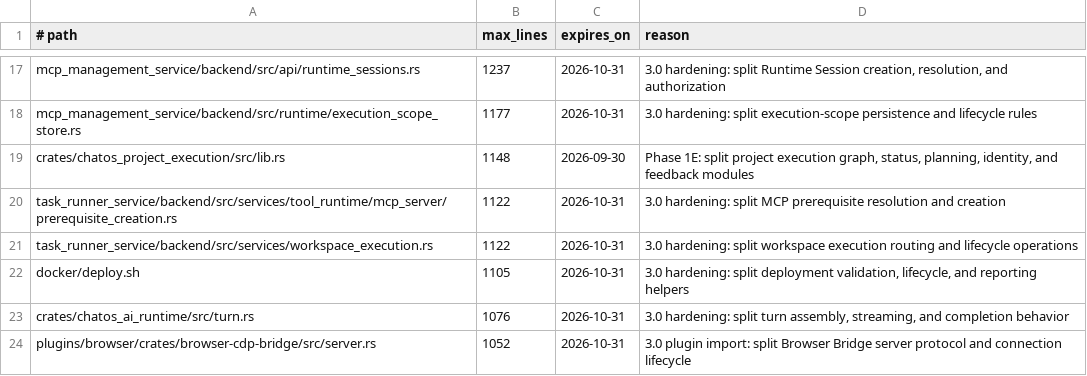
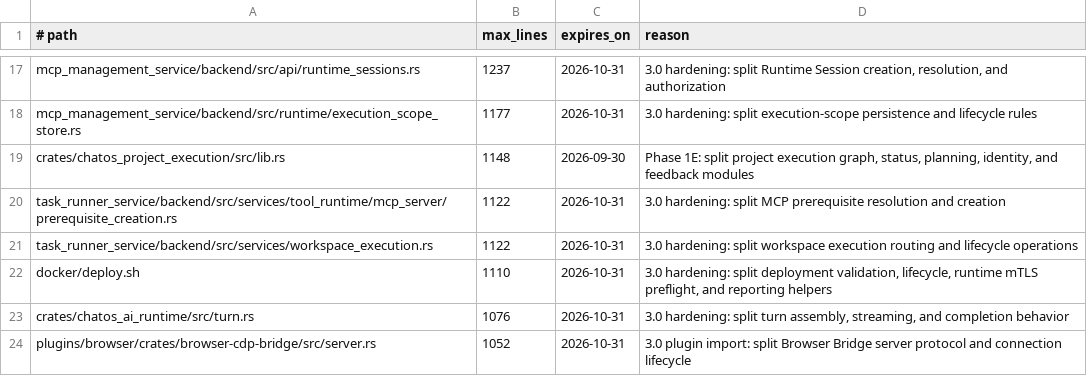
Before and after one commit to leeoohoo/chatos_rs, a TSV file: scripts/source-size-allowlist.tsv, drawn as a sheet; only a part is shown, gaps mark what is left out.

Commit message:
fix: complete unified admin runtime integration

```diff
--- a/scripts/source-size-allowlist.tsv
+++ b/scripts/source-size-allowlist.tsv
@@ -21,3 +21,3 @@ task_runner_service/backend/src/services/tool_runtime/mcp_server/prerequisite_cr
 task_runner_service/backend/src/services/workspace_execution.rs	1122	2026-10-31	3.0 hardening: split workspace execution routing and lifecycle operations
-docker/deploy.sh	1105	2026-10-31	3.0 hardening: split deployment validation, lifecycle, and reporting helpers
+docker/deploy.sh	1110	2026-10-31	3.0 hardening: split deployment validation, lifecycle, runtime mTLS preflight, and reporting helpers
 crates/chatos_ai_runtime/src/turn.rs	1076	2026-10-31	3.0 hardening: split turn assembly, streaming, and completion behavior
```
Also changed, not shown: 18 other files.
